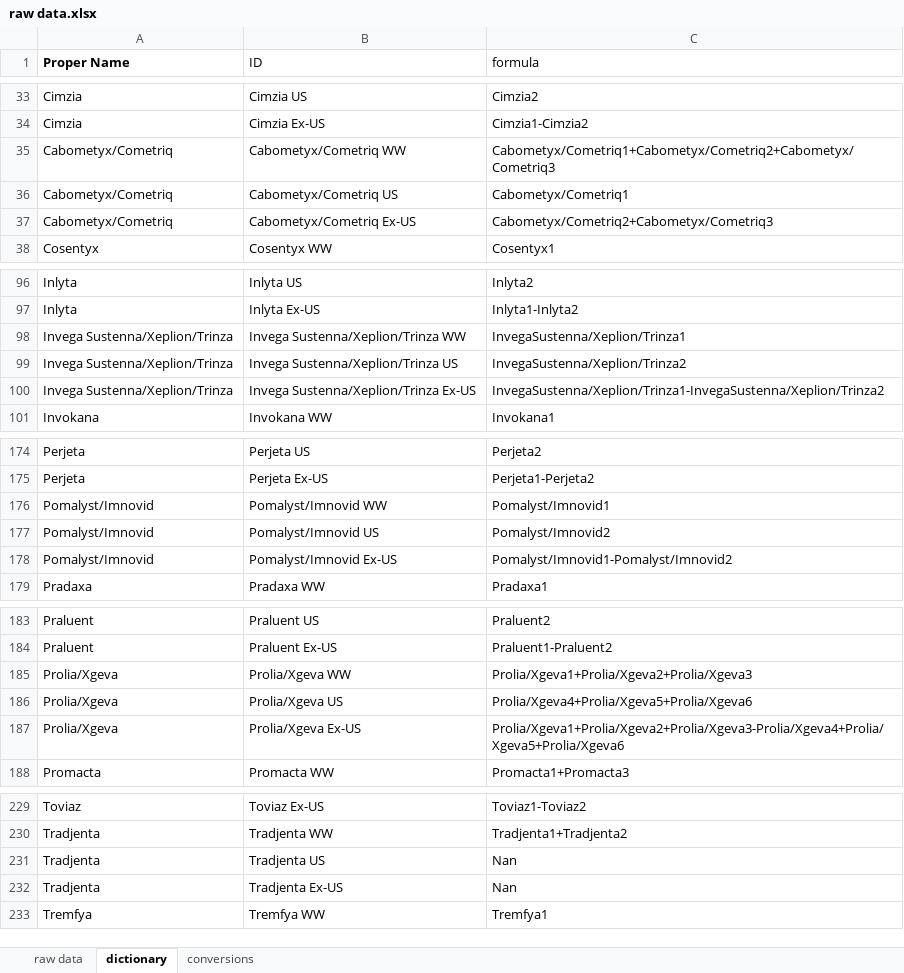
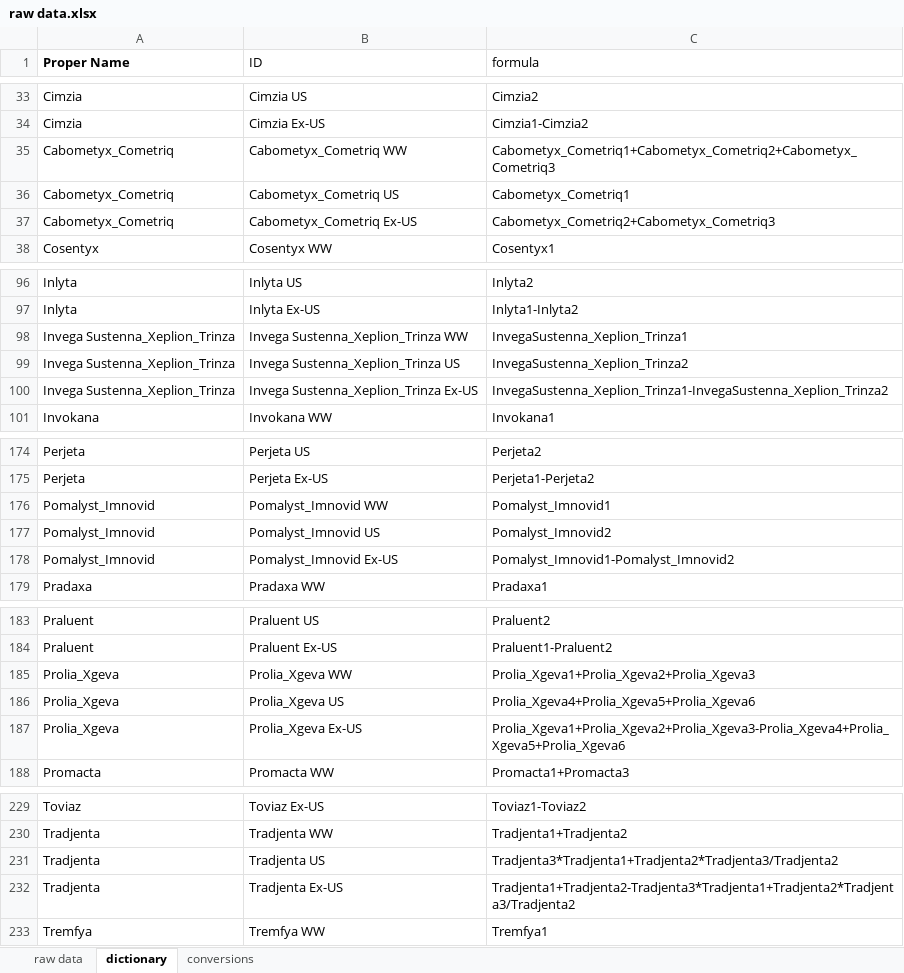
Before and after one commit to jacobjameson/drug_pricing, an Excel workbook: data/raw data/raw data.xlsx, sheet dictionary, drawn as a sheet; only a part is shown, gaps mark what is left out; values as stored, in another font and other column widths than the file's, no borders; the diff covers the shown part only; the diff names each change by its address in the sheet, - before the commit and + after, or states it on an @@ line.

```diff
--- a/data/raw data/raw data.xlsx (sheet dictionary)
+++ b/data/raw data/raw data.xlsx (sheet dictionary)
-A35:A37 (Proper Name): Cabometyx/Cometriq
+A35:A37 (Proper Name): Cabometyx_Cometriq
-B35 (ID): Cabometyx/Cometriq WW
+B35 (ID): Cabometyx_Cometriq WW
-C35 (formula): Cabometyx/Cometriq1+Cabometyx/Cometriq2+Cabometyx/Cometriq3
+C35 (formula): Cabometyx_Cometriq1+Cabometyx_Cometriq2+Cabometyx_Cometriq3
-B36 (ID): Cabometyx/Cometriq US
+B36 (ID): Cabometyx_Cometriq US
-C36 (formula): Cabometyx/Cometriq1
+C36 (formula): Cabometyx_Cometriq1
-B37 (ID): Cabometyx/Cometriq Ex-US
+B37 (ID): Cabometyx_Cometriq Ex-US
-C37 (formula): Cabometyx/Cometriq2+Cabometyx/Cometriq3
+C37 (formula): Cabometyx_Cometriq2+Cabometyx_Cometriq3
-A98:A100 (Proper Name): Invega Sustenna/Xeplion/Trinza
+A98:A100 (Proper Name): Invega Sustenna_Xeplion_Trinza
-B98 (ID): Invega Sustenna/Xeplion/Trinza WW
+B98 (ID): Invega Sustenna_Xeplion_Trinza WW
-C98 (formula): InvegaSustenna/Xeplion/Trinza1
+C98 (formula): InvegaSustenna_Xeplion_Trinza1
-B99 (ID): Invega Sustenna/Xeplion/Trinza US
+B99 (ID): Invega Sustenna_Xeplion_Trinza US
-C99 (formula): InvegaSustenna/Xeplion/Trinza2
+C99 (formula): InvegaSustenna_Xeplion_Trinza2
-B100 (ID): Invega Sustenna/Xeplion/Trinza Ex-US
+B100 (ID): Invega Sustenna_Xeplion_Trinza Ex-US
-C100 (formula): InvegaSustenna/Xeplion/Trinza1-InvegaSustenna/Xeplion/Trinza2
+C100 (formula): InvegaSustenna_Xeplion_Trinza1-InvegaSustenna_Xeplion_Trinza2
-A176:A178 (Proper Name): Pomalyst/Imnovid
+A176:A178 (Proper Name): Pomalyst_Imnovid
-B176 (ID): Pomalyst/Imnovid WW
+B176 (ID): Pomalyst_Imnovid WW
-C176 (formula): Pomalyst/Imnovid1
+C176 (formula): Pomalyst_Imnovid1
-B177 (ID): Pomalyst/Imnovid US
+B177 (ID): Pomalyst_Imnovid US
-C177 (formula): Pomalyst/Imnovid2
+C177 (formula): Pomalyst_Imnovid2
-B178 (ID): Pomalyst/Imnovid Ex-US
+B178 (ID): Pomalyst_Imnovid Ex-US
-C178 (formula): Pomalyst/Imnovid1-Pomalyst/Imnovid2
+C178 (formula): Pomalyst_Imnovid1-Pomalyst_Imnovid2
-A185:A187 (Proper Name): Prolia/Xgeva
+A185:A187 (Proper Name): Prolia_Xgeva
-B185 (ID): Prolia/Xgeva WW
+B185 (ID): Prolia_Xgeva WW
-C185 (formula): Prolia/Xgeva1+Prolia/Xgeva2+Prolia/Xgeva3
+C185 (formula): Prolia_Xgeva1+Prolia_Xgeva2+Prolia_Xgeva3
-B186 (ID): Prolia/Xgeva US
+B186 (ID): Prolia_Xgeva US
-C186 (formula): Prolia/Xgeva4+Prolia/Xgeva5+Prolia/Xgeva6
+C186 (formula): Prolia_Xgeva4+Prolia_Xgeva5+Prolia_Xgeva6
-B187 (ID): Prolia/Xgeva Ex-US
+B187 (ID): Prolia_Xgeva Ex-US
-C187 (formula): Prolia/Xgeva1+Prolia/Xgeva2+Prolia/Xgeva3-Prolia/Xgeva4+Prolia/Xgeva5+Prolia/Xgeva6
+C187 (formula): Prolia_Xgeva1+Prolia_Xgeva2+Prolia_Xgeva3-Prolia_Xgeva4+Prolia_Xgeva5+Prolia_Xgeva6
-C231 (formula): Nan
+C231 (formula): Tradjenta3*Tradjenta1+Tradjenta2*Tradjenta3/Tradjenta2
-C232 (formula): Nan
+C232 (formula): Tradjenta1+Tradjenta2-Tradjenta3*Tradjenta1+Tradjenta2*Tradjenta3/Tradjenta2
```
Also changed, not shown: 18 edited cells elsewhere in this sheet, sheet raw data, data/clean data/clean data.xlsx, 4 other files.
